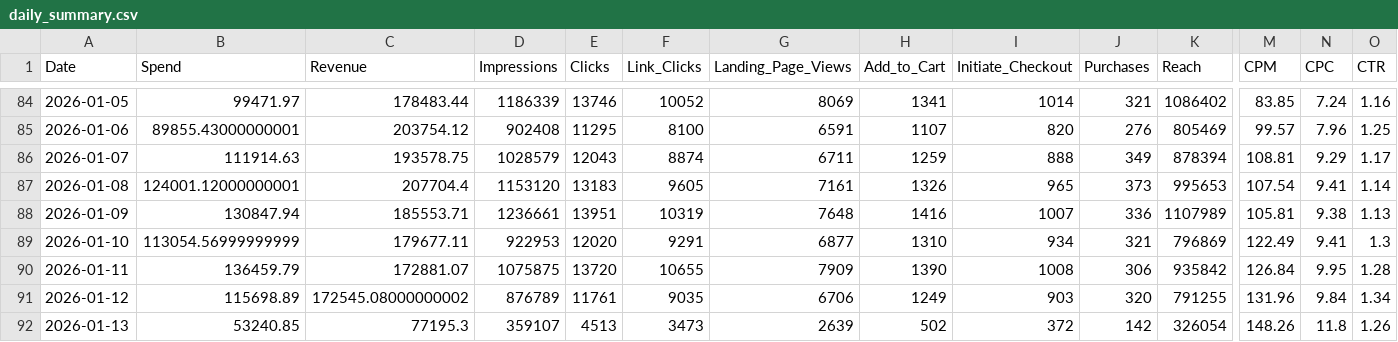
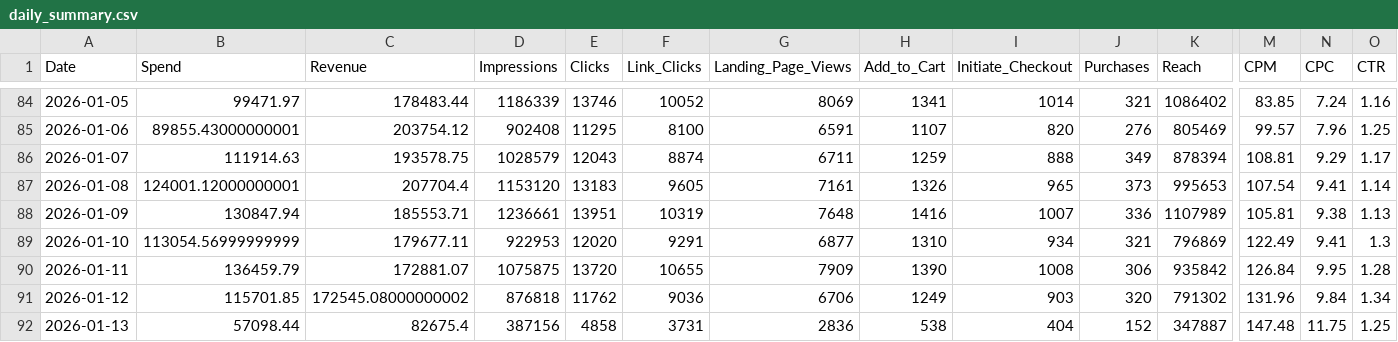
Before and after one commit to sreepathiyogi-blip/meta-live-dashboard, a CSV file: daily_summary.csv, drawn as a sheet; only a part is shown, gaps mark what is left out; the diff covers the shown part only; the diff names each change by its address in the sheet, - before the commit and + after, or states it on an @@ line.

```diff
--- a/daily_summary.csv
+++ b/daily_summary.csv
-B91 (Spend): 115698.89
+B91 (Spend): 115701.85
-D91 (Impressions): 876789
+D91 (Impressions): 876818
-E91 (Clicks): 11761
+E91 (Clicks): 11762
-F91 (Link_Clicks): 9035
+F91 (Link_Clicks): 9036
-K91 (Reach): 791255
+K91 (Reach): 791302
-B92 (Spend): 53240.85
+B92 (Spend): 57098.44
-C92 (Revenue): 77195.3
+C92 (Revenue): 82675.4
-D92 (Impressions): 359107
+D92 (Impressions): 387156
-E92 (Clicks): 4513
+E92 (Clicks): 4858
-F92 (Link_Clicks): 3473
+F92 (Link_Clicks): 3731
-G92 (Landing_Page_Views): 2639
+G92 (Landing_Page_Views): 2836
-H92 (Add_to_Cart): 502
+H92 (Add_to_Cart): 538
-I92 (Initiate_Checkout): 372
+I92 (Initiate_Checkout): 404
-J92 (Purchases): 142
+J92 (Purchases): 152
-K92 (Reach): 326054
+K92 (Reach): 347887
-M92 (CPM): 148.26
+M92 (CPM): 147.48
-N92 (CPC): 11.8
+N92 (CPC): 11.75
-O92 (CTR): 1.26
+O92 (CTR): 1.25
```
Also changed, not shown: 1 edited cell elsewhere in this file, complete_campaign_data.csv, live_today_performance.csv, 2 other files.
